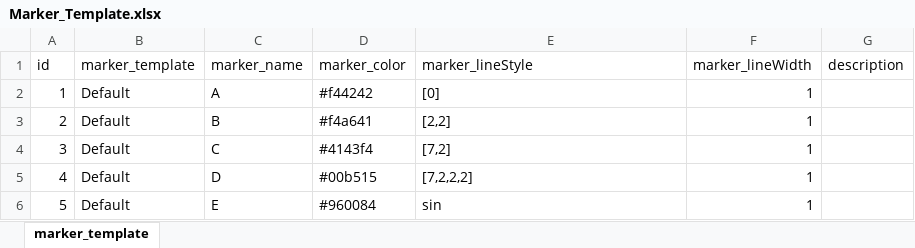
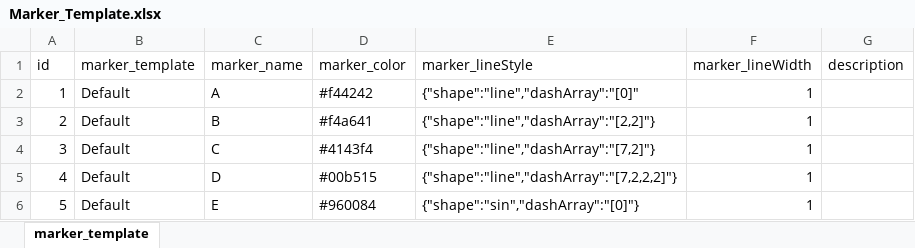
Before and after one commit to hoangbdUET/wi-backend, an Excel workbook: server/marker-template/Marker_Template.xlsx, sheet marker_template, drawn as a sheet; values as stored, in another font and other column widths than the file's, no borders; the diff names each change by its address in the sheet, - before the commit and + after, or states it on an @@ line.

Commit message:
FIX

```diff
--- a/server/marker-template/Marker_Template.xlsx (sheet marker_template)
+++ b/server/marker-template/Marker_Template.xlsx (sheet marker_template)
-E2 (marker_lineStyle): [0]
+E2 (marker_lineStyle): {"shape":"line","dashArray":"[0]"
-E3 (marker_lineStyle): [2,2]
+E3 (marker_lineStyle): {"shape":"line","dashArray":"[2,2]"}
-E4 (marker_lineStyle): [7,2]
+E4 (marker_lineStyle): {"shape":"line","dashArray":"[7,2]"}
-E5 (marker_lineStyle): [7,2,2,2]
+E5 (marker_lineStyle): {"shape":"line","dashArray":"[7,2,2,2]"}
-E6 (marker_lineStyle): sin
+E6 (marker_lineStyle): {"shape":"sin","dashArray":"[0]"}
```
